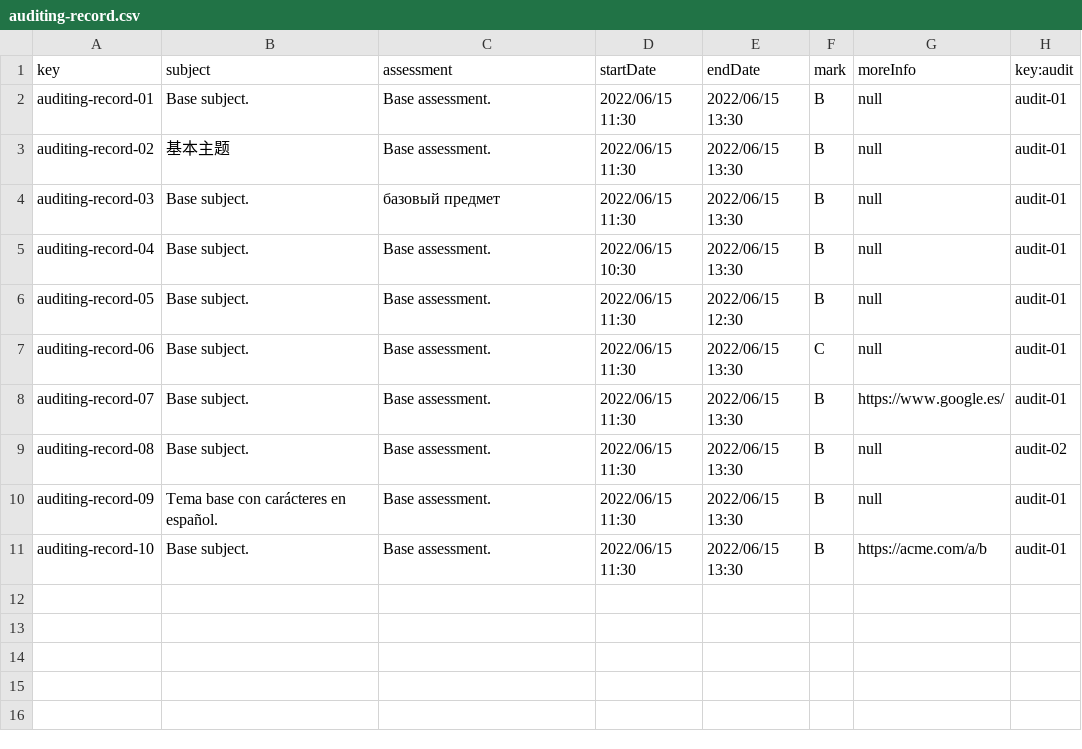
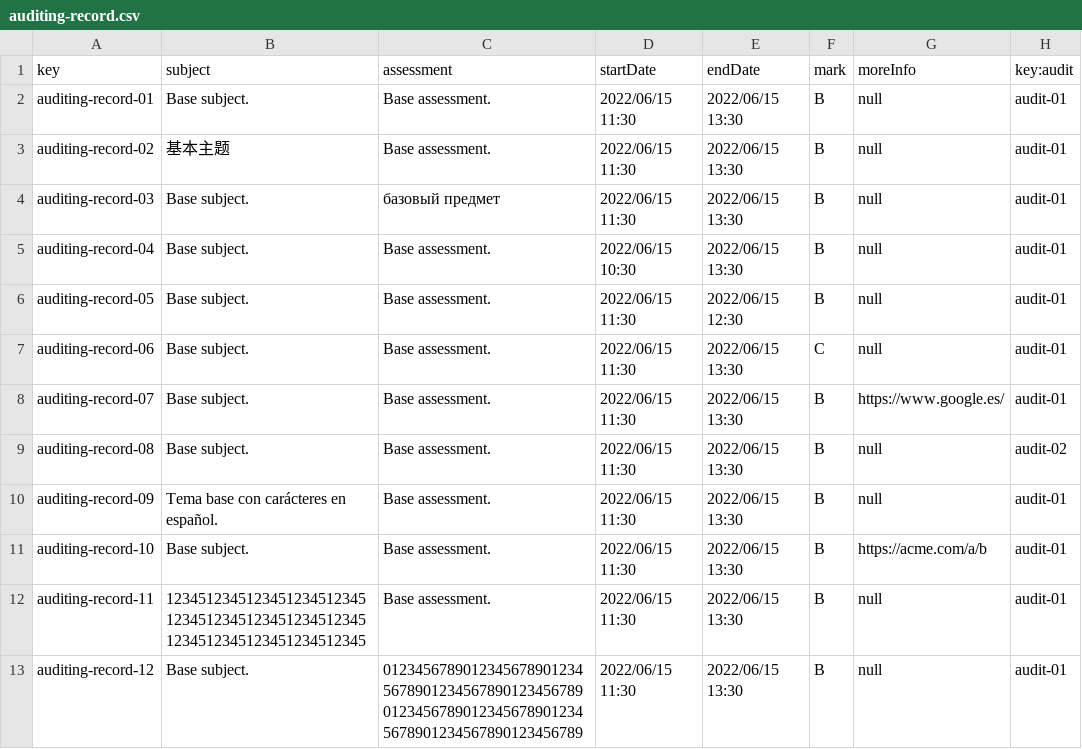
Before and after one commit to alvgonfri/dp2-acme-l3, a CSV file: Acme-L3-D02/src/main/webapp/WEB-INF/resources/sample-data/auditing-record.csv, drawn as a sheet.

```diff
--- a/Acme-L3-D02/src/main/webapp/WEB-INF/resources/sample-data/auditing-record.csv
+++ b/Acme-L3-D02/src/main/webapp/WEB-INF/resources/sample-data/auditing-record.csv
@@ -11 +11,3 @@ auditing-record-09,Tema base con carácteres en español.,Base assessment.,2022/
 auditing-record-10,Base subject.,Base assessment.,2022/06/15 11:30,2022/06/15 13:30,B,https://acme.com/a/b,audit-01
+auditing-record-11,123451234512345123451234512345123451234512345123451234512345123451234512345,Base assessment.,2022/06/15 11:30,2022/06/15 13:30,B,null,audit-01
+auditing-record-12,Base subject.,0123456789012345678901234567890123456789012345678901234567890123456789012345678901234567890123456789,2022/06/15 11:30,2022/06/15 13:30,B,null,audit-01
```
Also changed, not shown: Acme-L3-D02/src/main/webapp/WEB-INF/resources/sample-data/audit.csv, 1 other file.
